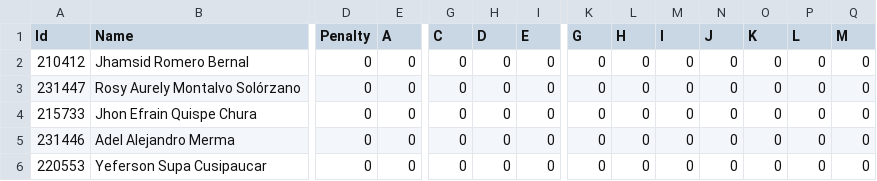
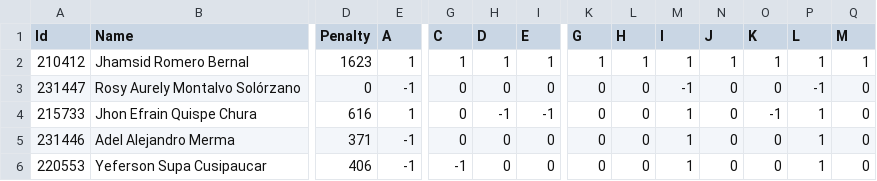
Before and after one commit to Competitive-Programming-UNSAAC/tools, a CSV file: selection/scoreboard/selectiva-icpc-2024/scoreboard.csv, drawn as a sheet; only a part is shown, gaps mark what is left out; the diff covers the shown part only; the diff names each change by its address in the sheet, - before the commit and + after, or states it on an @@ line.

Commit message:
partial scoreboard

```diff
--- a/selection/scoreboard/selectiva-icpc-2024/scoreboard.csv
+++ b/selection/scoreboard/selectiva-icpc-2024/scoreboard.csv
-D2 (Penalty): 0
+D2 (Penalty): 1623
-E2 (A): 0
+E2 (A): 1
-G2 (C): 0
+G2 (C): 1
-H2 (D): 0
+H2 (D): 1
-I2 (E): 0
+I2 (E): 1
-K2 (G): 0
+K2 (G): 1
-L2 (H): 0
+L2 (H): 1
-M2 (I): 0
+M2 (I): 1
-N2 (J): 0
+N2 (J): 1
-O2 (K): 0
+O2 (K): 1
-P2 (L): 0
+P2 (L): 1
-Q2 (M): 0
+Q2 (M): 1
-E3 (A): 0
+E3 (A): -1
-M3 (I): 0
+M3 (I): -1
-P3 (L): 0
+P3 (L): -1
-D4 (Penalty): 0
+D4 (Penalty): 616
-E4 (A): 0
+E4 (A): 1
-H4 (D): 0
+H4 (D): -1
-I4 (E): 0
+I4 (E): -1
-M4:M6 (I): 0
+M4:M6 (I): 1
-O4 (K): 0
+O4 (K): -1
-P4:P6 (L): 0
+P4:P6 (L): 1
-D5 (Penalty): 0
+D5 (Penalty): 371
-E5:E6 (A): 0
+E5:E6 (A): -1
-D6 (Penalty): 0
+D6 (Penalty): 406
-G6 (C): 0
+G6 (C): -1
```
Also changed, not shown: 115 edited cells elsewhere in this file, 1 other file.
